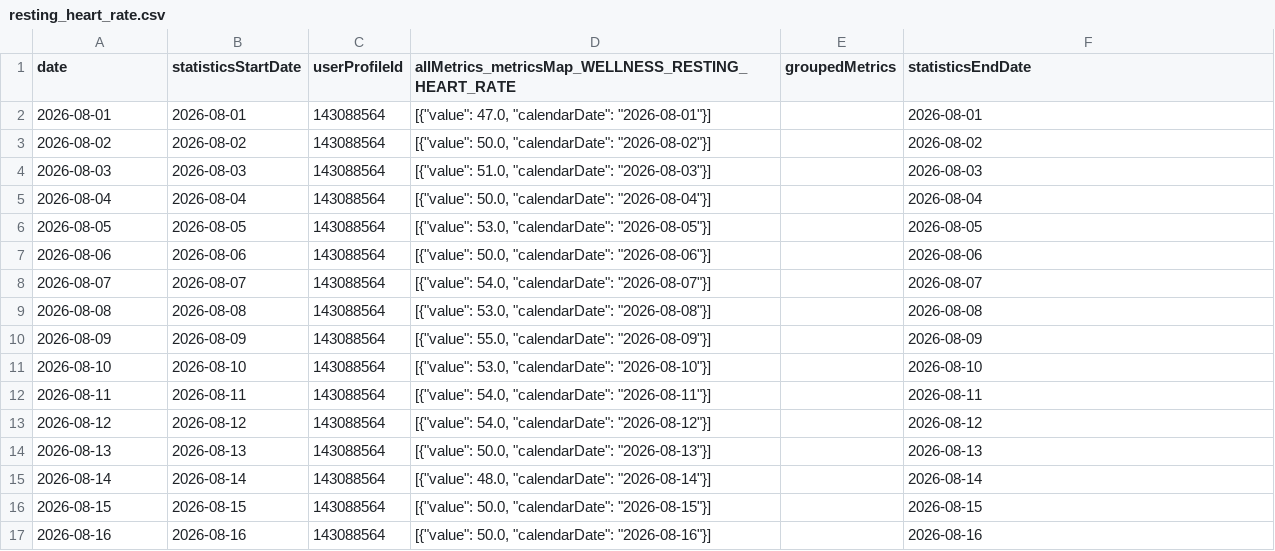
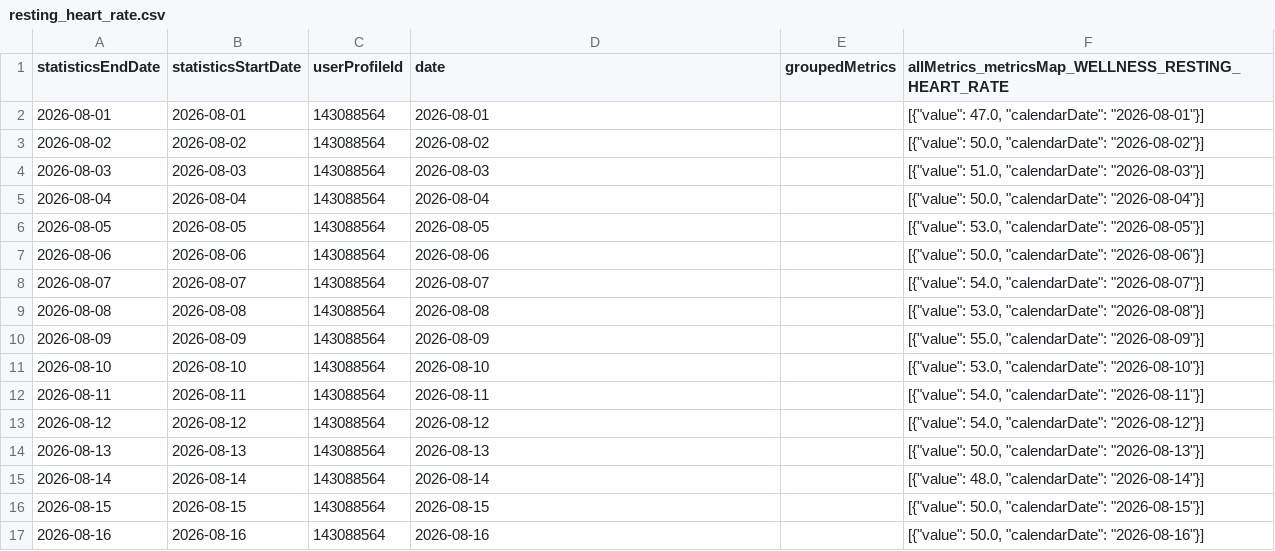
Before and after one commit to MacGoesRunning/garmin-data-MacGoesRunning, a CSV file: resting_heart_rate.csv, drawn as a sheet; only a part is shown; the diff covers the shown part only.

```diff
--- a/resting_heart_rate.csv
+++ b/resting_heart_rate.csv
@@ -1,17 +1,17 @@
-date,statisticsStartDate,userProfileId,allMetrics_metricsMap_WELLNESS_RESTING_HEART_RATE,groupedMetrics,statisticsEndDate
-2026-08-01,2026-08-01,143088564,"[{""value"": 47.0, ""calendarDate"": ""2026-08-01""}]",,2026-08-01
-2026-08-02,2026-08-02,143088564,"[{""value"": 50.0, ""calendarDate"": ""2026-08-02""}]",,2026-08-02
-2026-08-03,2026-08-03,143088564,"[{""value"": 51.0, ""calendarDate"": ""2026-08-03""}]",,2026-08-03
-2026-08-04,2026-08-04,143088564,"[{""value"": 50.0, ""calendarDate"": ""2026-08-04""}]",,2026-08-04
-2026-08-05,2026-08-05,143088564,"[{""value"": 53.0, ""calendarDate"": ""2026-08-05""}]",,2026-08-05
-2026-08-06,2026-08-06,143088564,"[{""value"": 50.0, ""calendarDate"": ""2026-08-06""}]",,2026-08-06
-2026-08-07,2026-08-07,143088564,"[{""value"": 54.0, ""calendarDate"": ""2026-08-07""}]",,2026-08-07
-2026-08-08,2026-08-08,143088564,"[{""value"": 53.0, ""calendarDate"": ""2026-08-08""}]",,2026-08-08
-2026-08-09,2026-08-09,143088564,"[{""value"": 55.0, ""calendarDate"": ""2026-08-09""}]",,2026-08-09
-2026-08-10,2026-08-10,143088564,"[{""value"": 53.0, ""calendarDate"": ""2026-08-10""}]",,2026-08-10
-2026-08-11,2026-08-11,143088564,"[{""value"": 54.0, ""calendarDate"": ""2026-08-11""}]",,2026-08-11
-2026-08-12,2026-08-12,143088564,"[{""value"": 54.0, ""calendarDate"": ""2026-08-12""}]",,2026-08-12
-2026-08-13,2026-08-13,143088564,"[{""value"": 50.0, ""calendarDate"": ""2026-08-13""}]",,2026-08-13
-2026-08-14,2026-08-14,143088564,"[{""value"": 48.0, ""calendarDate"": ""2026-08-14""}]",,2026-08-14
-2026-08-15,2026-08-15,143088564,"[{""value"": 50.0, ""calendarDate"": ""2026-08-15""}]",,2026-08-15
-2026-08-16,2026-08-16,143088564,"[{""value"": 50.0, ""calendarDate"": ""2026-08-16""}]",,2026-08-16
+statisticsEndDate,statisticsStartDate,userProfileId,date,groupedMetrics,allMetrics_metricsMap_WELLNESS_RESTING_HEART_RATE
+2026-08-01,2026-08-01,143088564,2026-08-01,,"[{""value"": 47.0, ""calendarDate"": ""2026-08-01""}]"
+2026-08-02,2026-08-02,143088564,2026-08-02,,"[{""value"": 50.0, ""calendarDate"": ""2026-08-02""}]"
+2026-08-03,2026-08-03,143088564,2026-08-03,,"[{""value"": 51.0, ""calendarDate"": ""2026-08-03""}]"
+2026-08-04,2026-08-04,143088564,2026-08-04,,"[{""value"": 50.0, ""calendarDate"": ""2026-08-04""}]"
+2026-08-05,2026-08-05,143088564,2026-08-05,,"[{""value"": 53.0, ""calendarDate"": ""2026-08-05""}]"
+2026-08-06,2026-08-06,143088564,2026-08-06,,"[{""value"": 50.0, ""calendarDate"": ""2026-08-06""}]"
+2026-08-07,2026-08-07,143088564,2026-08-07,,"[{""value"": 54.0, ""calendarDate"": ""2026-08-07""}]"
+2026-08-08,2026-08-08,143088564,2026-08-08,,"[{""value"": 53.0, ""calendarDate"": ""2026-08-08""}]"
+2026-08-09,2026-08-09,143088564,2026-08-09,,"[{""value"": 55.0, ""calendarDate"": ""2026-08-09""}]"
+2026-08-10,2026-08-10,143088564,2026-08-10,,"[{""value"": 53.0, ""calendarDate"": ""2026-08-10""}]"
+2026-08-11,2026-08-11,143088564,2026-08-11,,"[{""value"": 54.0, ""calendarDate"": ""2026-08-11""}]"
+2026-08-12,2026-08-12,143088564,2026-08-12,,"[{""value"": 54.0, ""calendarDate"": ""2026-08-12""}]"
+2026-08-13,2026-08-13,143088564,2026-08-13,,"[{""value"": 50.0, ""calendarDate"": ""2026-08-13""}]"
+2026-08-14,2026-08-14,143088564,2026-08-14,,"[{""value"": 48.0, ""calendarDate"": ""2026-08-14""}]"
+2026-08-15,2026-08-15,143088564,2026-08-15,,"[{""value"": 50.0, ""calendarDate"": ""2026-08-15""}]"
+2026-08-16,2026-08-16,143088564,2026-08-16,,"[{""value"": 50.0, ""calendarDate"": ""2026-08-16""}]"
```
Also changed, not shown: 150 edited cells elsewhere in this file, activities.csv, body_composition.csv, 5 other files.
